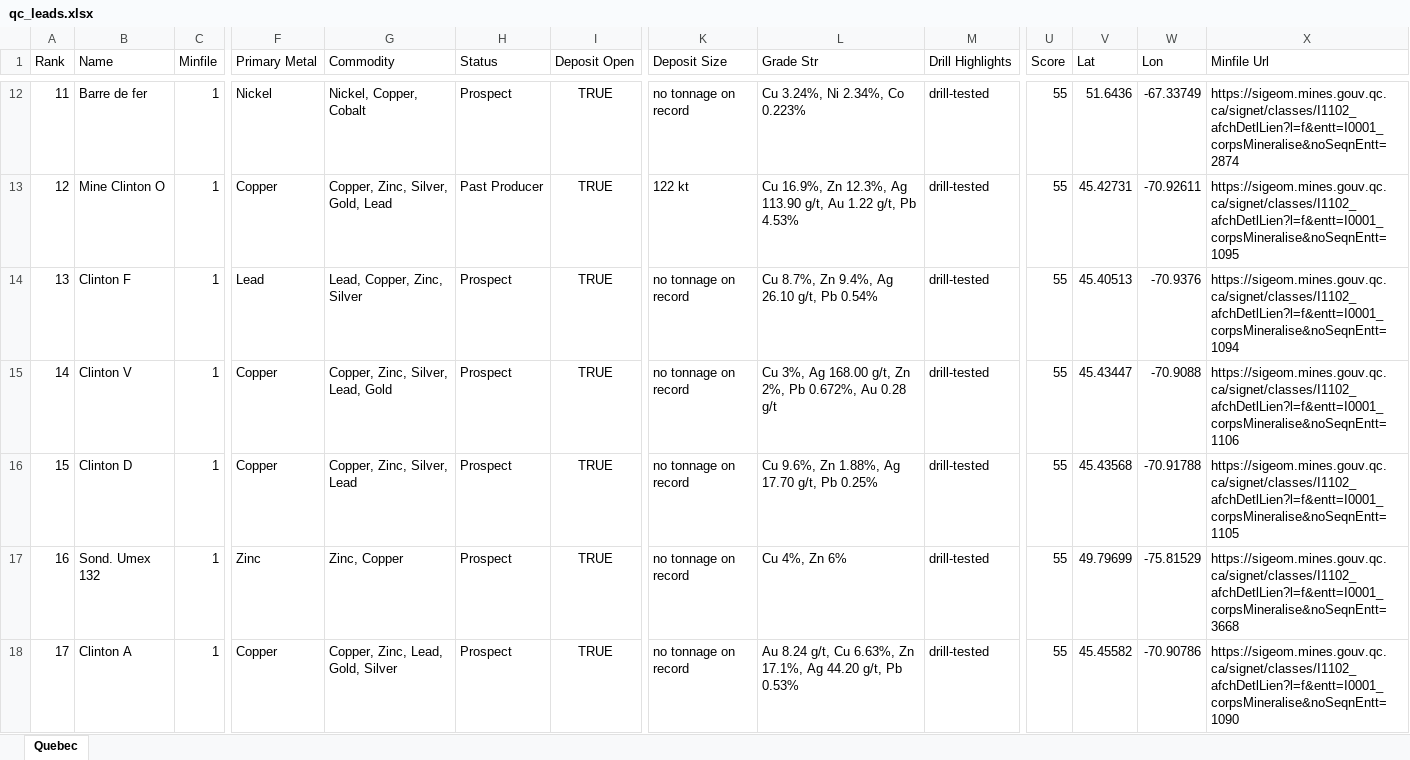
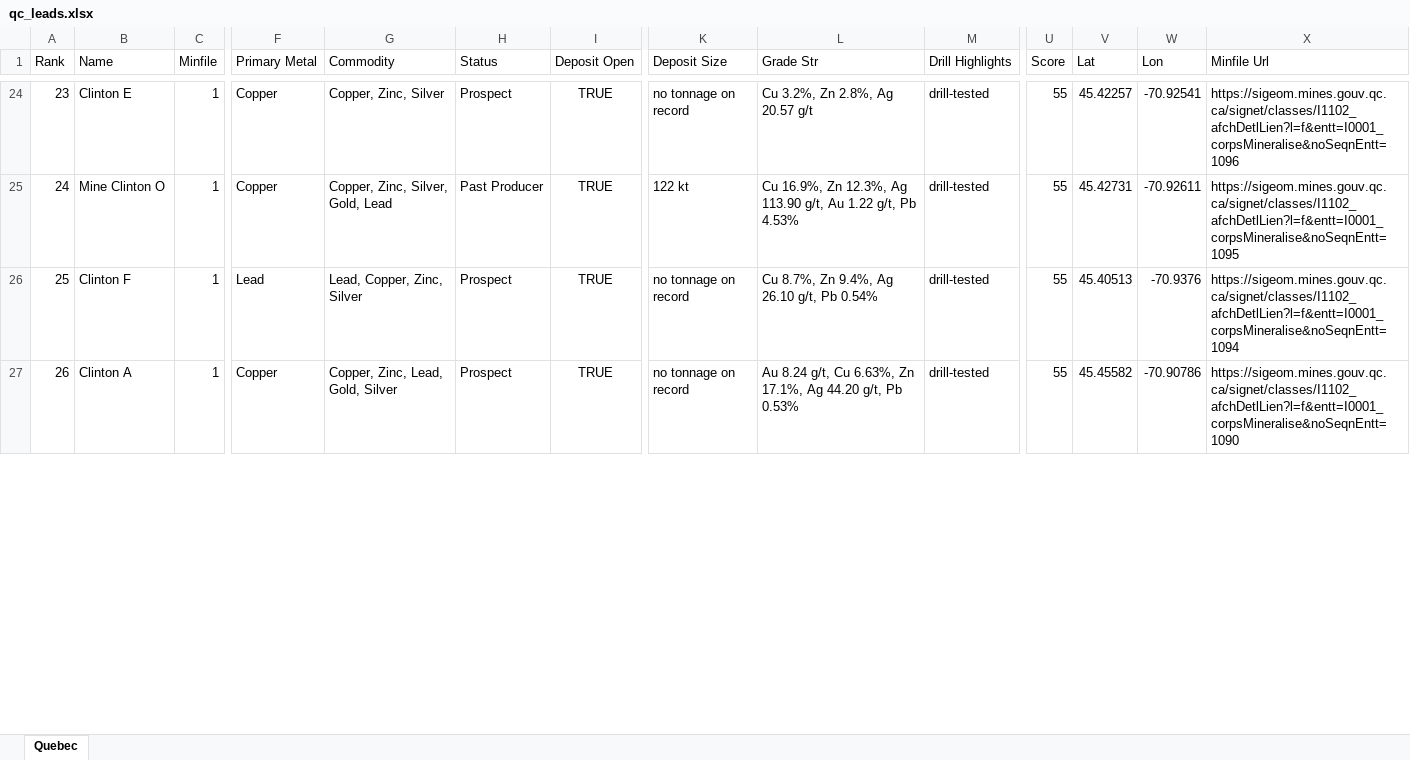
Before and after one commit to jaydeepdive/closeology, an Excel workbook: site/qc_leads.xlsx, sheet Quebec, drawn as a sheet; only a part is shown, gaps mark what is left out; values as stored, in another font and other column widths than the file's, no borders; removed rows and columns are numbered as before the commit, all else as after; rows hold the shown columns only; the diff covers the shown part only; the diff names each change by its address in the sheet, - before the commit and + after, or states it on an @@ line.

```diff
--- a/site/qc_leads.xlsx (sheet Quebec)
+++ b/site/qc_leads.xlsx (sheet Quebec)
@@ column A (Rank) renumbered between rows 6 and 48 @@
-B24 (Name): Barre de fer
+B24 (Name): Clinton E
-F24 (Primary Metal): Nickel
+F24 (Primary Metal): Copper
-G24 (Commodity): Nickel, Copper, Cobalt
+G24 (Commodity): Copper, Zinc, Silver
-L24 (Grade Str): Cu 3.24%, Ni 2.34%, Co 0.223%
+L24 (Grade Str): Cu 3.2%, Zn 2.8%, Ag 20.57 g/t
-V24 (Lat): 51.6436
+V24 (Lat): 45.42257
-W24 (Lon): -67.33749
+W24 (Lon): -70.92541
-X24 (Minfile Url): https://sigeom.mines.gouv.qc.ca/signet/classes/I1102_afchDetlLien?l=f&entt=I0001_corpsMineralise&noSeqnEntt=2874
+X24 (Minfile Url): https://sigeom.mines.gouv.qc.ca/signet/classes/I1102_afchDetlLien?l=f&entt=I0001_corpsMineralise&noSeqnEntt=1096
-row 15: 14 | Clinton V | 1 | Copper | Copper, Zinc, Silver, Lead, Gold | Prospect | TRUE | no tonnage on record | Cu 3%, Ag 168.00 g/t, Zn 2%, Pb 0.672%, Au 0.28 g/t | drill-tested | 55 | 45.43447 | -70.9088 | https://sigeom.mines.gouv.qc.ca/signet/classes/I1102_afchDetlLien?l=f&entt=I0001_corpsMineralise&noSeqnEntt=1106
-row 16: 15 | Clinton D | 1 | Copper | Copper, Zinc, Silver, Lead | Prospect | TRUE | no tonnage on record | Cu 9.6%, Zn 1.88%, Ag 17.70 g/t, Pb 0.25% | drill-tested | 55 | 45.43568 | -70.91788 | https://sigeom.mines.gouv.qc.ca/signet/classes/I1102_afchDetlLien?l=f&entt=I0001_corpsMineralise&noSeqnEntt=1105
-row 17: 16 | Sond. Umex 132 | 1 | Zinc | Zinc, Copper | Prospect | TRUE | no tonnage on record | Cu 4%, Zn 6% | drill-tested | 55 | 49.79699 | -75.81529 | https://sigeom.mines.gouv.qc.ca/signet/classes/I1102_afchDetlLien?l=f&entt=I0001_corpsMineralise&noSeqnEntt=3668
```
Also changed, not shown: 15 added rows, 5 removed rows, 1 moved row and 162 edited cells elsewhere in this sheet, site/ab_leads.xlsx, site/bc_leads.xlsx, 43 other files.
